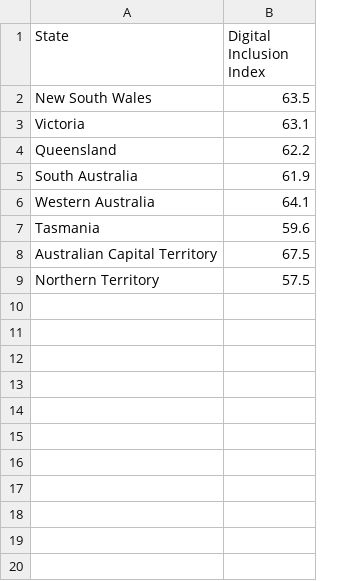
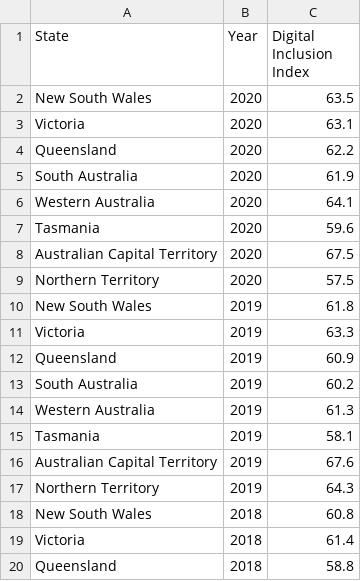
Before and after one commit to theyeehong/FIT3179ASS2, a CSV file: data/dgiByStates.csv, drawn as a sheet; only a part is shown; the diff covers the shown part only; the diff names each change by its address in the sheet, - before the commit and + after, or states it on an @@ line.

Commit message:
dataset change

```diff
--- a/data/dgiByStates.csv
+++ b/data/dgiByStates.csv
+column B (Year), rows 2-9: all 2020
+row 10: New South Wales | 2019 | 61.8
+row 11: Victoria | 2019 | 63.3
+row 12: Queensland | 2019 | 60.9
+row 13: South Australia | 2019 | 60.2
+row 14: Western Australia | 2019 | 61.3
+row 15: Tasmania | 2019 | 58.1
+row 16: Australian Capital Territory | 2019 | 67.6
+row 17: Northern Territory | 2019 | 64.3
+row 18: New South Wales | 2018 | 60.8
+row 19: Victoria | 2018 | 61.4
+row 20: Queensland | 2018 | 58.8
```
Also changed, not shown: 37 added rows elsewhere in this file, 1 other file.
